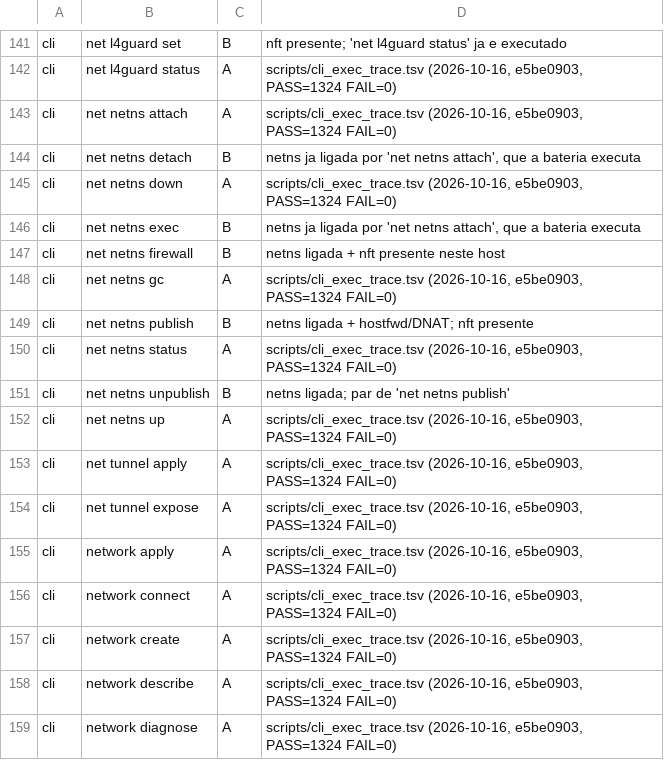
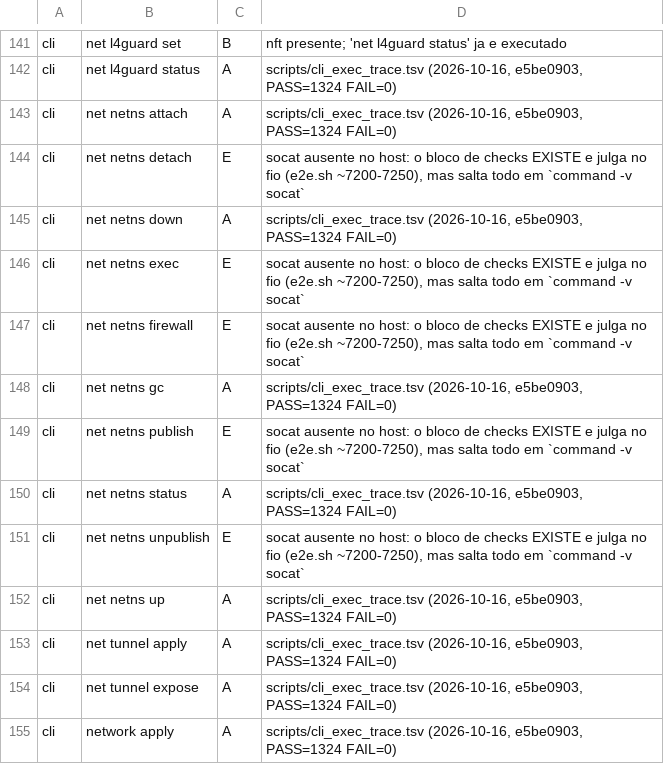
Before and after one commit to ngolacloud/delonix, a TSV file: docs/testing/folhas.tsv, drawn as a sheet; only a part is shown, gaps mark what is left out; the shorter side is filled out with more unchanged rows.

Commit message:
fix(testing): cinco das dezanove folhas não são lacuna de cobertura — é um pacote que falta
Porquê

Classifiquei `net netns exec/detach/firewall/publish/unpublish` como classe B,
«existe mas nada a executa», e li a razão errada: escrevi que bastava a netns
já ligada pelo `attach`. Medido hoje, antes de escrever um único check novo: a
bateria **já tem** os cinco, em `scripts/e2e.sh` (~7200-7250), e são dos
melhores que aqui existem — julgam no FIO, com dois netns, um token que A
responde por `socat` e B consome com `nc`, precisamente porque «a listener de
uma porta publicada aceita a ligação haja ou não alguém a responder atrás
dela».

O bloco inteiro salta num `command -v socat`, e o `socat` não está neste host.
O `nc` está. E o bloco já existia em `8dfe27cc` (2026-10-11), **antes** do
trace de `e5be0903` (2026-10-16): as cinco contaram zero por terem saltado,
não por não existirem.

Logo são classe E, não B — e são o item mais barato de todo o
`lab-requisitos.md`: um `apt install socat` leva a CLI de 254 para 259 sem uma
linha de código novo. Escrever os cinco checks que eu ia escrever teria
duplicado trabalho feito e, pior, teria enterrado a razão verdadeira.

Fica também dito porque NÃO se reescreve o fixture com o `nc` que já existe:
mexer num check que funciona para contornar uma falta do host trocaria um
`socat` com `fork,reuseaddr` por um `nc -k` de semântica diferente. Não vale o
risco por um pacote.

Sobram quatro folhas de trabalho real nesta onda, e as duas razões são
diferentes: `net l4guard set` e `net l4guard clear` não têm **zero** linhas de
check (só o `status` é exercitado), e `system boot enable/disable` está saltado
de propósito, com razão escrita, por escrever units em `~/.config/systemd/user`
que o `DELONIX_ROOT` não redirecciona.

Contagem corrigida: cli A=254, B=4, E=15 (era B=9, E=10).

Como validar

  python3 scripts/folhas_gate.py        # rc=0 — a verificação cruzada aceita a tabela nova
  python3 scripts/test_folhas_gate.py   # rc=0 — 20 testes
  make gates                            # rc=0
  command -v socat                      # ausente: a causa medida
  grep -c 'l4guard set' scripts/e2e.sh  # 0 — a lacuna que sobra é real

```diff
--- a/docs/testing/folhas.tsv
+++ b/docs/testing/folhas.tsv
@@ -143,10 +143,10 @@ cli	net l4guard status	A	scripts/cli_exec_trace.tsv (2026-10-16, e5be0903, PASS=
 cli	net netns attach	A	scripts/cli_exec_trace.tsv (2026-10-16, e5be0903, PASS=1324 FAIL=0)
-cli	net netns detach	B	netns ja ligada por 'net netns attach', que a bateria executa
+cli	net netns detach	E	socat ausente no host: o bloco de checks EXISTE e julga no fio (e2e.sh ~7200-7250), mas salta todo em `command -v socat`
 cli	net netns down	A	scripts/cli_exec_trace.tsv (2026-10-16, e5be0903, PASS=1324 FAIL=0)
-cli	net netns exec	B	netns ja ligada por 'net netns attach', que a bateria executa
-cli	net netns firewall	B	netns ligada + nft presente neste host
+cli	net netns exec	E	socat ausente no host: o bloco de checks EXISTE e julga no fio (e2e.sh ~7200-7250), mas salta todo em `command -v socat`
+cli	net netns firewall	E	socat ausente no host: o bloco de checks EXISTE e julga no fio (e2e.sh ~7200-7250), mas salta todo em `command -v socat`
 cli	net netns gc	A	scripts/cli_exec_trace.tsv (2026-10-16, e5be0903, PASS=1324 FAIL=0)
-cli	net netns publish	B	netns ligada + hostfwd/DNAT; nft presente
+cli	net netns publish	E	socat ausente no host: o bloco de checks EXISTE e julga no fio (e2e.sh ~7200-7250), mas salta todo em `command -v socat`
 cli	net netns status	A	scripts/cli_exec_trace.tsv (2026-10-16, e5be0903, PASS=1324 FAIL=0)
-cli	net netns unpublish	B	netns ligada; par de 'net netns publish'
+cli	net netns unpublish	E	socat ausente no host: o bloco de checks EXISTE e julga no fio (e2e.sh ~7200-7250), mas salta todo em `command -v socat`
 cli	net netns up	A	scripts/cli_exec_trace.tsv (2026-10-16, e5be0903, PASS=1324 FAIL=0)
```
Also changed, not shown: 2 other files.
